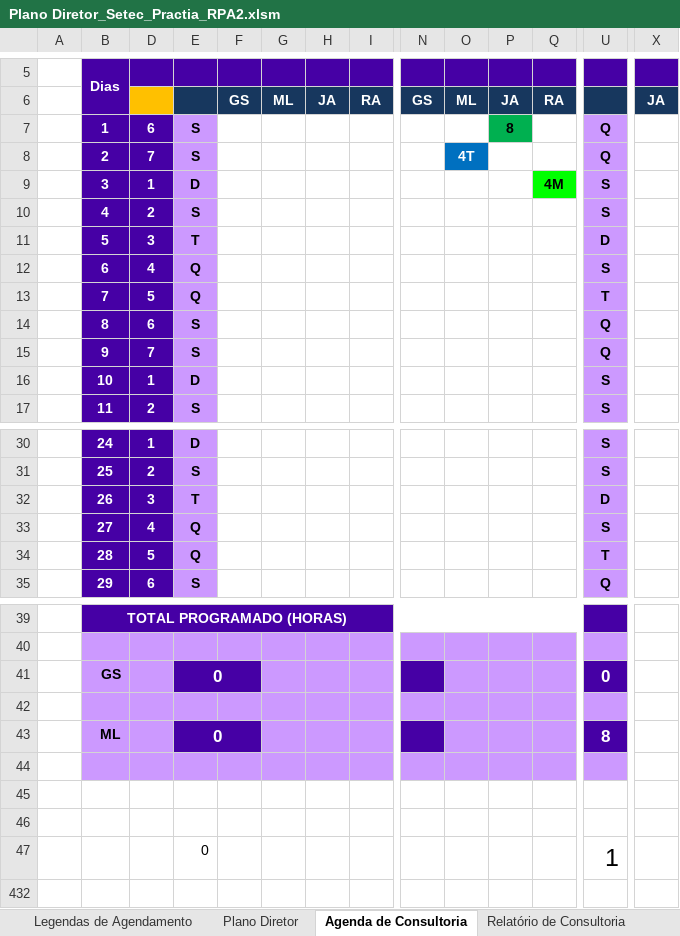
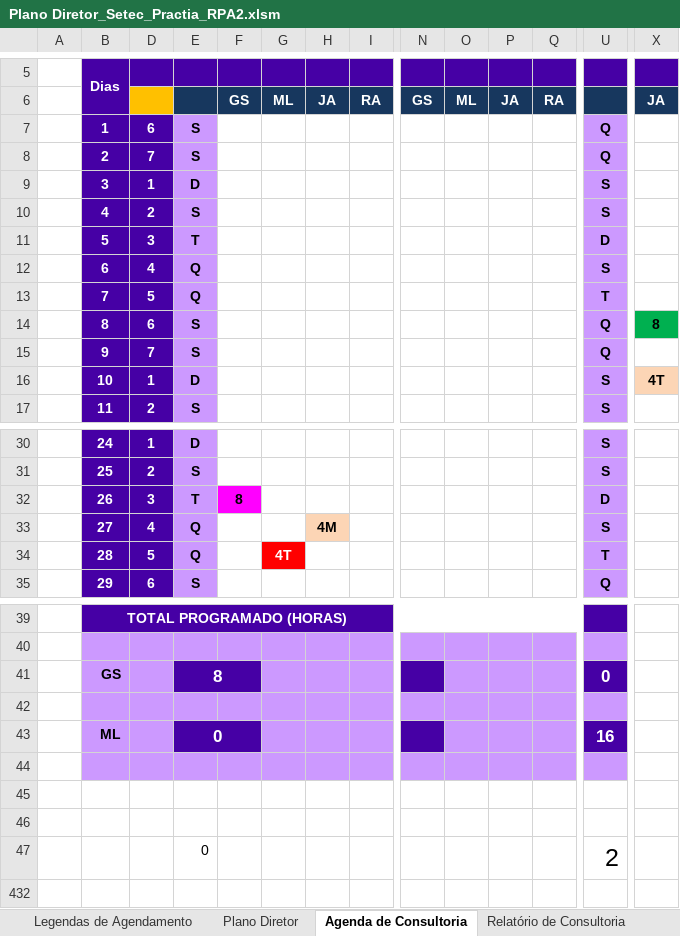
Before and after one commit to jean-practia/Practia, an Excel workbook: arquivos/Plano Diretor_Setec_Practia_RPA2.xlsm, sheet Agenda de Consultoria, drawn as a sheet; only a part is shown, gaps mark what is left out; values as stored, in another font and other column widths than the file's, no borders; charts and pictures and conditional formats not drawn; the diff names each change by its address in the sheet, - before the commit and + after, or states it on an @@ line.

```diff
--- a/arquivos/Plano Diretor_Setec_Practia_RPA2.xlsm (sheet Agenda de Consultoria)
+++ b/arquivos/Plano Diretor_Setec_Practia_RPA2.xlsm (sheet Agenda de Consultoria)
-P7: 8
+P7: (empty)
-P7 fill: #00B050
+P7 fill: none
-O8: 4T
+O8: (empty)
-O8 fill: #0070C0
+O8 fill: none
-Q9: 4M
+Q9: (empty)
-Q9 fill: #00FF00
+Q9 fill: none
-X14: (empty)
+X14: 8
-X14 fill: none
+X14 fill: #00B050
-X16: (empty)
+X16: 4T
-X16 fill: none
+X16 fill: #FCD5B5
-F32: (empty)
+F32: 8
-F32 fill: none
+F32 fill: #FF00FF
-H33: (empty)
+H33: 4M
-H33 fill: none
+H33 fill: #FCD5B5
-G34: (empty)
+G34: 4T
-G34 fill: none
+G34 fill: #FF0000
-E41: 0
+E41: 8
-U43: 8
+U43: 16
-U47: 1
+U47: 2
```
Also changed, not shown: sheet Agendamento, charts or pictures, 3 other files.
